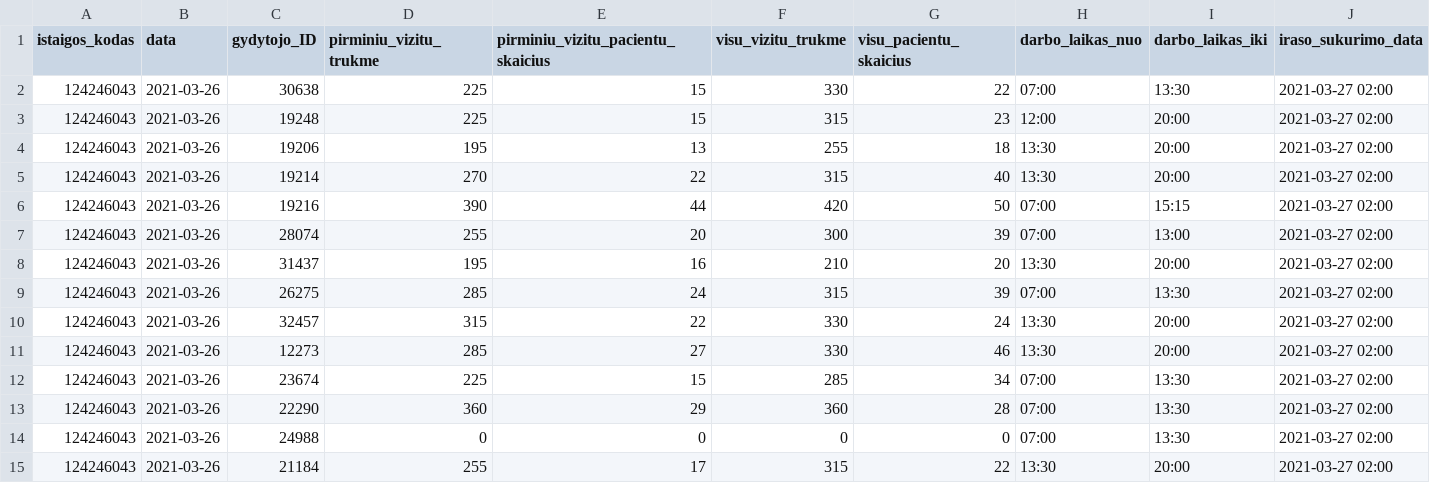
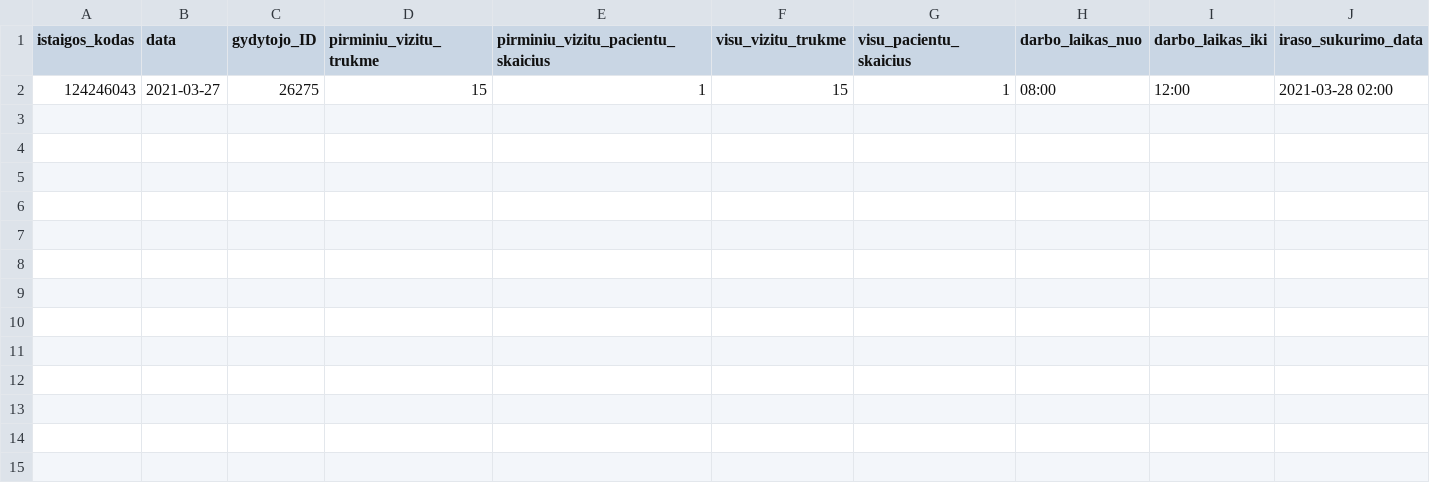
Before and after one commit to NVPgit/naujosios-vilnios-poliklinika, a CSV file: 124246043_family_doctors_visits_hours.csv, drawn as a sheet.

```diff
--- a/124246043_family_doctors_visits_hours.csv
+++ b/124246043_family_doctors_visits_hours.csv
@@ -1,15 +1,2 @@
 istaigos_kodas;data;gydytojo_ID;pirminiu_vizitu_trukme;pirminiu_vizitu_pacientu_skaicius;visu_vizitu_trukme;visu_pacientu_skaicius;darbo_laikas_nuo;darbo_laikas_iki;iraso_sukurimo_data
-124246043;2021-03-26;30638;225;15;330;22;07:00;13:30;2021-03-27 02:00
-124246043;2021-03-26;19248;225;15;315;23;12:00;20:00;2021-03-27 02:00
-124246043;2021-03-26;19206;195;13;255;18;13:30;20:00;2021-03-27 02:00
-124246043;2021-03-26;19214;270;22;315;40;13:30;20:00;2021-03-27 02:00
-124246043;2021-03-26;19216;390;44;420;50;07:00;15:15;2021-03-27 02:00
-124246043;2021-03-26;28074;255;20;300;39;07:00;13:00;2021-03-27 02:00
-124246043;2021-03-26;31437;195;16;210;20;13:30;20:00;2021-03-27 02:00
-124246043;2021-03-26;26275;285;24;315;39;07:00;13:30;2021-03-27 02:00
-124246043;2021-03-26;32457;315;22;330;24;13:30;20:00;2021-03-27 02:00
-124246043;2021-03-26;12273;285;27;330;46;13:30;20:00;2021-03-27 02:00
-124246043;2021-03-26;23674;225;15;285;34;07:00;13:30;2021-03-27 02:00
-124246043;2021-03-26;22290;360;29;360;28;07:00;13:30;2021-03-27 02:00
-124246043;2021-03-26;24988;0;0;0;0;07:00;13:30;2021-03-27 02:00
-124246043;2021-03-26;21184;255;17;315;22;13:30;20:00;2021-03-27 02:00
+124246043;2021-03-27;26275;15;1;15;1;08:00;12:00;2021-03-28 02:00
```
Also changed, not shown: 124246043_doctors_excluded.csv, 124246043_family_doctors_list.csv, 1 other file.
